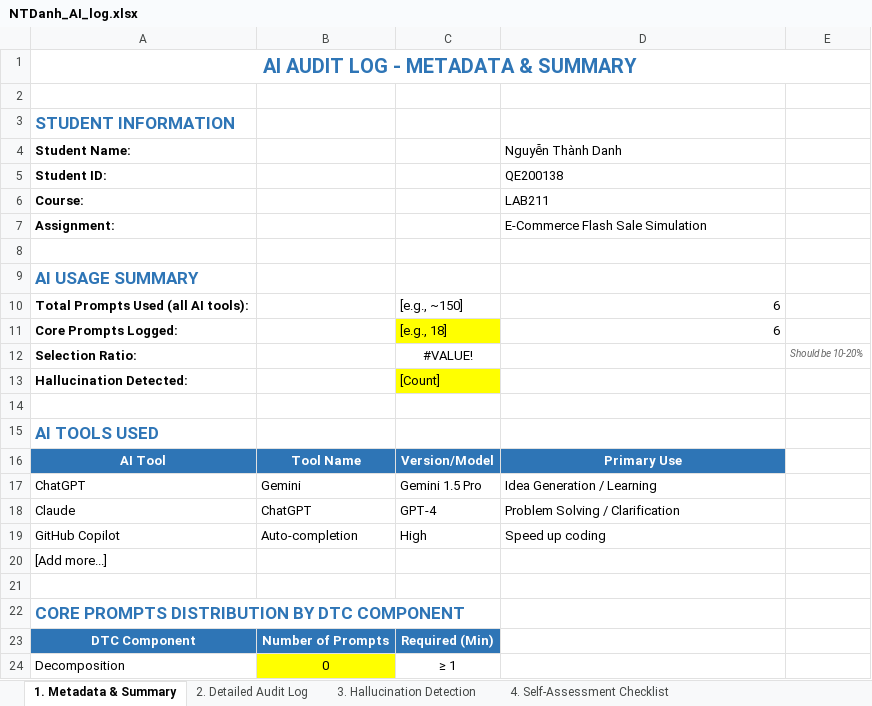
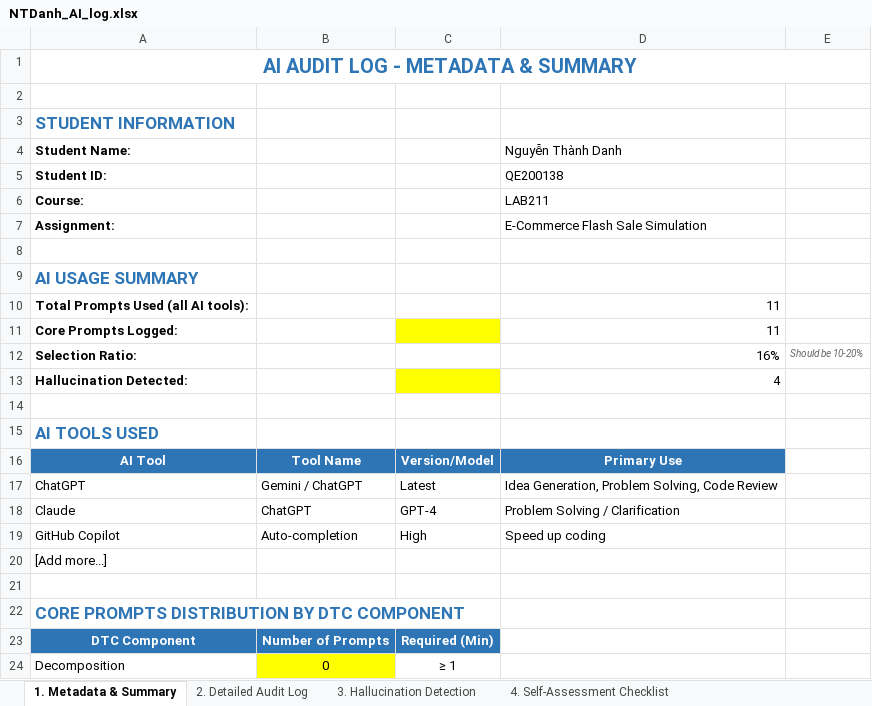
Before and after one commit to Zahiitg/LAb211-Group3, an Excel workbook: ai_logs/NTDanh_AI_log.xlsx, sheet 1. Metadata & Summary, drawn as a sheet; only a part is shown; values as stored, in another font and other column widths than the file's, no borders; the diff names each change by its address in the sheet, - before the commit and + after, or states it on an @@ line.

```diff
--- a/ai_logs/NTDanh_AI_log.xlsx (sheet 1. Metadata & Summary)
+++ b/ai_logs/NTDanh_AI_log.xlsx (sheet 1. Metadata & Summary)
-C10: [e.g., ~150]
+C10: (empty)
-D10:D11 (Nguyễn Thành Danh): 6
+D10:D11 (Nguyễn Thành Danh): 11
-C11: [e.g., 18]
+C11: (empty)
-C12: #VALUE!
+C12: (empty)
-D12 (Nguyễn Thành Danh): (empty)
+D12 (Nguyễn Thành Danh): 16%
-C13: [Count]
+C13: (empty)
-D13 (Nguyễn Thành Danh): (empty)
+D13 (Nguyễn Thành Danh): 4
-B17: Gemini
+B17: Gemini / ChatGPT
-C17: Gemini 1.5 Pro
+C17: Latest
-D17 (Nguyễn Thành Danh): Idea Generation / Learning
+D17 (Nguyễn Thành Danh): Idea Generation, Problem Solving, Code Review
```
Also changed, not shown: sheet 2. Detailed Audit Log, sheet 3. Hallucination Detection.
